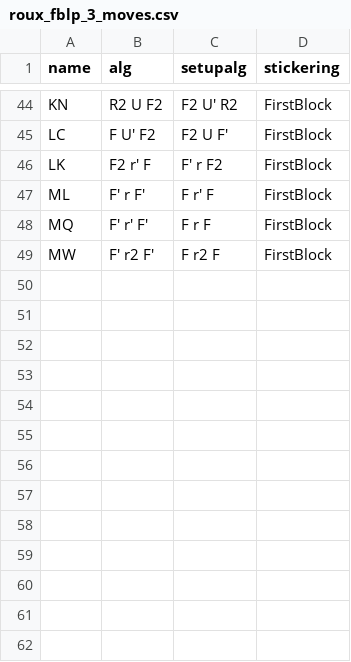
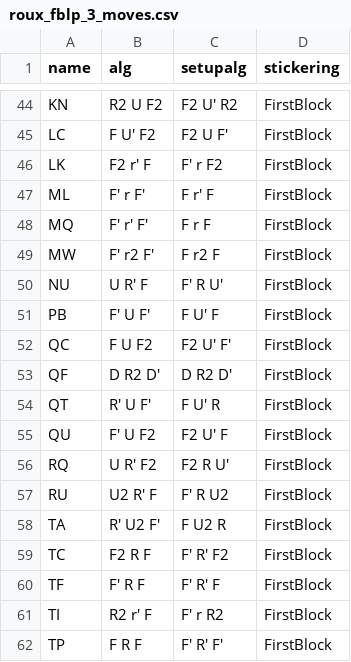
Before and after one commit to oixc/oixc.github.io, a CSV file: _data/algorithms/roux_fblp_3_moves.csv, drawn as a sheet; only a part is shown, gaps mark what is left out; the diff names each change by its address in the sheet, - before the commit and + after, or states it on an @@ line.

Commit message:
add N P Q R T 3 moves

```diff
--- a/_data/algorithms/roux_fblp_3_moves.csv
+++ b/_data/algorithms/roux_fblp_3_moves.csv
+row 50: NU | U R' F | F' R U' | FirstBlock
+row 51: PB | F' U F' | F U' F | FirstBlock
+row 52: QC | F U F2 | F2 U' F' | FirstBlock
+row 53: QF | D R2 D' | D R2 D' | FirstBlock
+row 54: QT | R' U F' | F U' R | FirstBlock
+row 55: QU | F' U F2 | F2 U' F | FirstBlock
+row 56: RQ | U R' F2 | F2 R U' | FirstBlock
+row 57: RU | U2 R' F | F' R U2 | FirstBlock
+row 58: TA | R' U2 F' | F U2 R | FirstBlock
+row 59: TC | F2 R F | F' R' F2 | FirstBlock
+row 60: TF | F' R F | F' R' F | FirstBlock
+row 61: TI | R2 r' F | F' r R2 | FirstBlock
+row 62: TP | F R F | F' R' F' | FirstBlock
```
